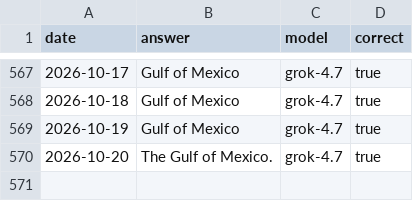
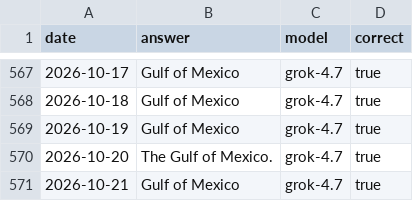
Before and after one commit to juampi92/daily-ai-gulf-of-mexico, a CSV file: public/data/xai.csv, drawn as a sheet; only a part is shown, gaps mark what is left out.

```diff
--- a/public/data/xai.csv
+++ b/public/data/xai.csv
@@ -570 +570,2 @@ date,answer,model,correct
 2026-10-20,The Gulf of Mexico.,grok-4.7,true
+2026-10-21,Gulf of Mexico,grok-4.7,true
```
Also changed, not shown: public/data/anthropic.csv, public/data/google.csv, 1 other file.
